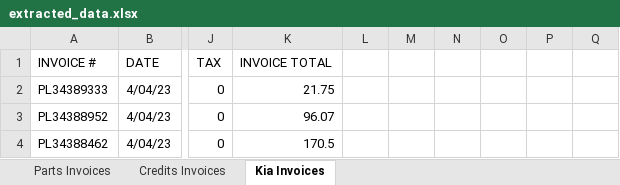
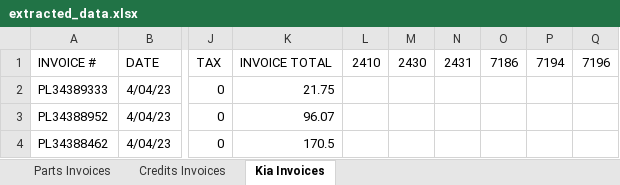
Before and after one commit to James-R-Chapman/Kia-Invoices, an Excel workbook: extracted_data.xlsx, sheet Kia Invoices, drawn as a sheet; only a part is shown, gaps mark what is left out; values as stored, in another font and other column widths than the file's, no borders; the diff names each change by its address in the sheet, - before the commit and + after, or states it on an @@ line.

```diff
--- a/extracted_data.xlsx (sheet Kia Invoices)
+++ b/extracted_data.xlsx (sheet Kia Invoices)
-L1: (empty)
+L1: 2410
-M1: (empty)
+M1: 2430
-N1: (empty)
+N1: 2431
-O1: (empty)
+O1: 7186
-P1: (empty)
+P1: 7194
-Q1: (empty)
+Q1: 7196
```
Also changed, not shown: 6 other files.
